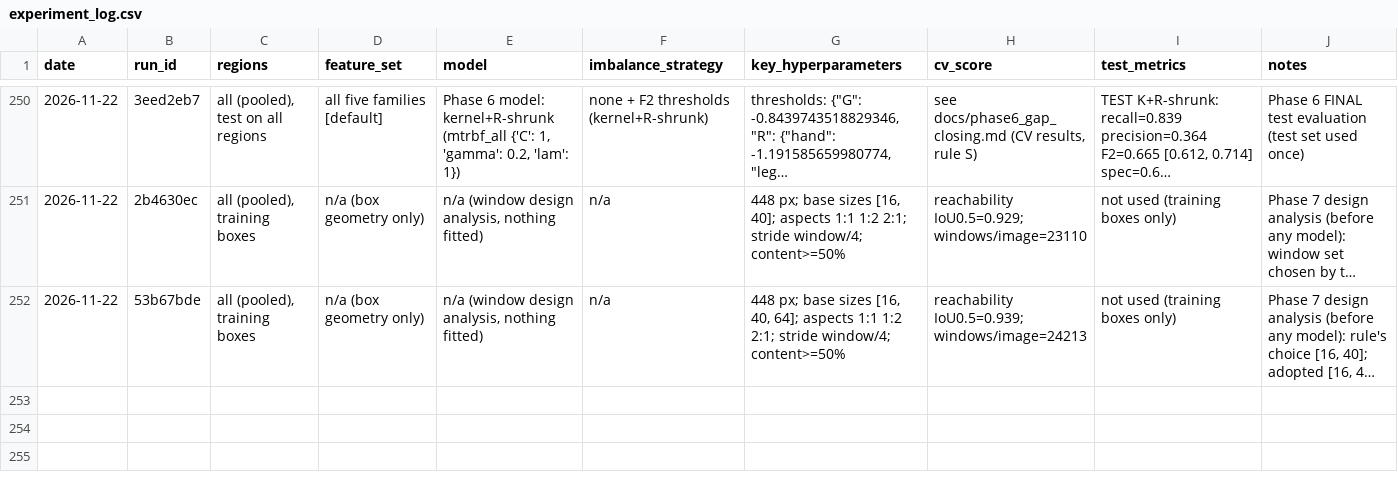
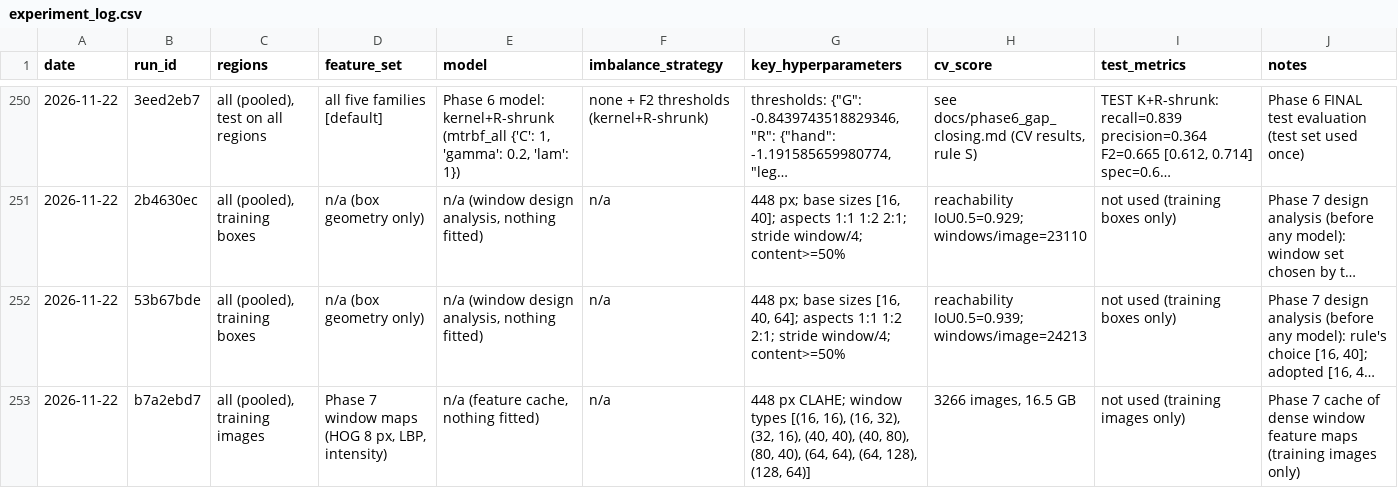
Before and after one commit to rudaina6/bone-fracture-detection, a CSV file: results/experiment_log.csv, drawn as a sheet; only a part is shown, gaps mark what is left out; long unchanged cells end in …; the diff names each change by its address in the sheet, - before the commit and + after, or states it on an @@ line.

```diff
--- a/results/experiment_log.csv
+++ b/results/experiment_log.csv
+row 253: 2026-11-22 | b7a2ebd7 | all (pooled), training images | Phase 7 window maps (HOG 8 px, LBP, intensity) | n/a (feature cache, nothing fitted) | n/a | 448 px CLAHE; window types [(16, 16), (16, 32), (32, 16), (40, 40), (40, 80), (80, 40), (64, 64), (64, 128), (128, 64)] | 3266 images, 16.5 GB | not used (training images only) | Phase 7 cache of dense window feature maps (training images only)
```
Also changed, not shown: 3 other files.
